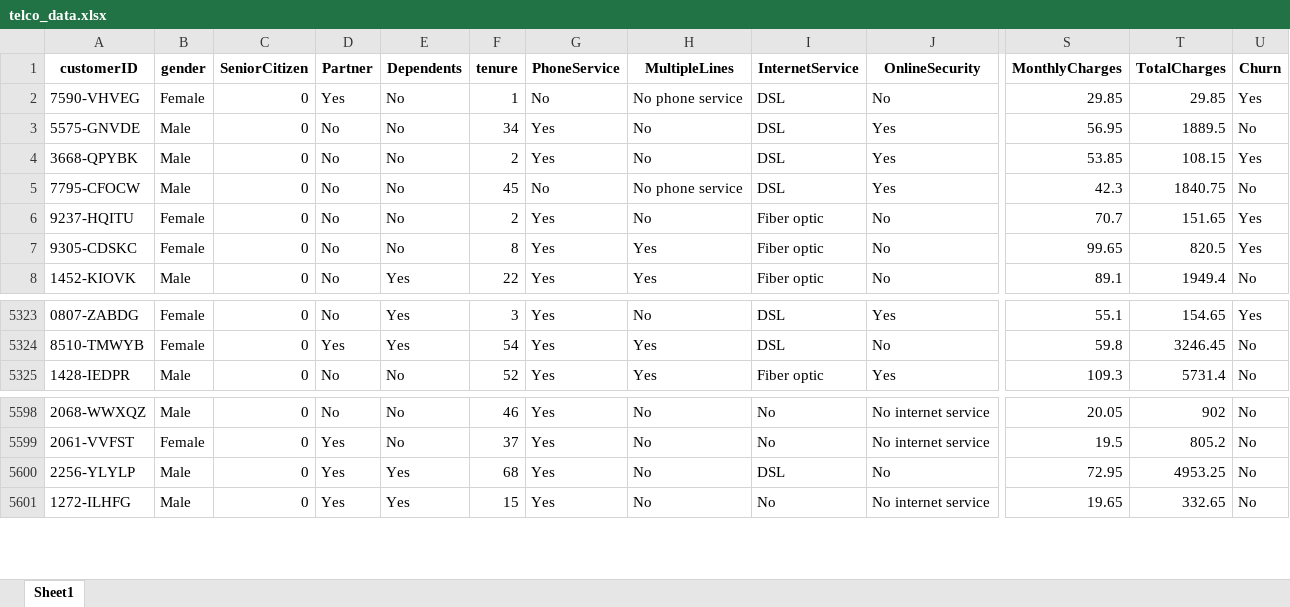
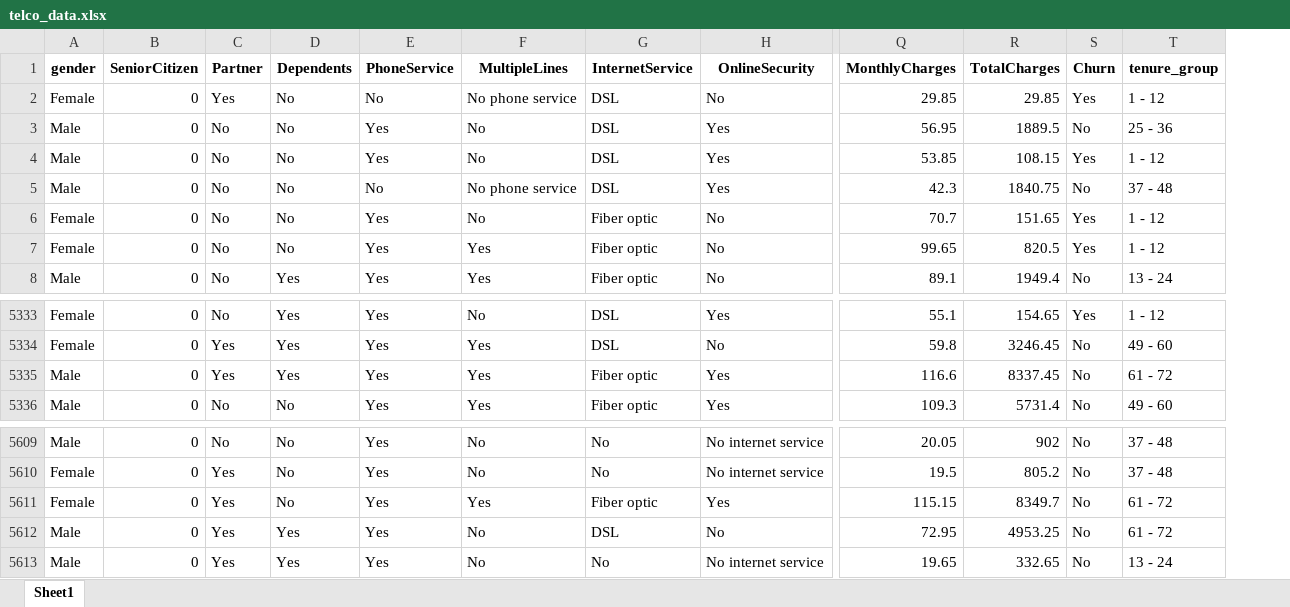
Before and after one commit to Zack-Ali-Hassan/Customer-Churn-Prediction, an Excel workbook: Telco-Customer-Churn-Prediction/telco_data.xlsx, sheet Sheet1, drawn as a sheet; only a part is shown, gaps mark what is left out; values as stored, in another font and other column widths than the file's, no borders; removed rows and columns are numbered as before the commit, all else as after; rows hold the shown columns only; the diff covers the shown part only; the diff names each change by its address in the sheet, - before the commit and + after, or states it on an @@ line.

```diff
--- a/Telco-Customer-Churn-Prediction/telco_data.xlsx (sheet Sheet1)
+++ b/Telco-Customer-Churn-Prediction/telco_data.xlsx (sheet Sheet1)
-column A (customerID), rows 2-8: 7590-VHVEG | 5575-GNVDE | 3668-QPYBK | 7795-CFOCW | 9237-HQITU | 9305-CDSKC | 1452-KIOVK; rows 5323-5325: 0807-ZABDG | 8510-TMWYB | 1428-IEDPR; rows 5598-5601: 2068-WWXQZ | 2061-VVFST | 2256-YLYLP | 1272-ILHFG
-column F (tenure), rows 2-8: 1 | 34 | 2 | 45 | 2 | 8 | 22; rows 5323-5325: 3 | 54 | 52; rows 5598-5601: 46 | 37 | 68 | 15
+column T (tenure_group), rows 2-8: 1 - 12 | 25 - 36 | 1 - 12 | 37 - 48 | 1 - 12 | 1 - 12 | 13 - 24; rows 5333-5334: 1 - 12 | 49 - 60; row 5336: 49 - 60; rows 5609-5610: 37 - 48 | 37 - 48; rows 5612-5613: 61 - 72 | 13 - 24
+row 5335: Male | 0 | Yes | Yes | Yes | Yes | Fiber optic | Yes | 116.6 | 8337.45 | No | 61 - 72
+row 5611: Female | 0 | Yes | No | Yes | Yes | Fiber optic | Yes | 115.15 | 8349.7 | No | 61 - 72
```
Also changed, not shown: 10 added rows elsewhere in this sheet, 37 other files.
